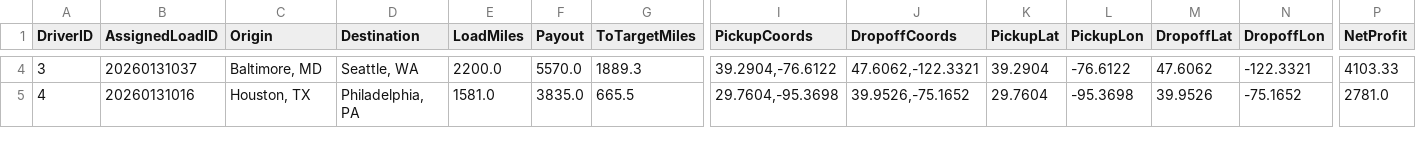
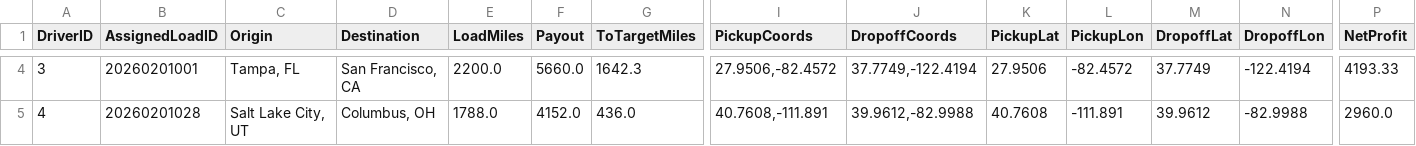
Before and after one commit to BryantPortfolio/truck-load-optimizer, a CSV file: latest_assignments.csv, drawn as a sheet; only a part is shown, gaps mark what is left out; the diff covers the shown part only; the diff names each change by its address in the sheet, - before the commit and + after, or states it on an @@ line.

```diff
--- a/latest_assignments.csv
+++ b/latest_assignments.csv
-B4 (AssignedLoadID): 20260131037
+B4 (AssignedLoadID): 20260201001
-C4 (Origin): Baltimore, MD
+C4 (Origin): Tampa, FL
-D4 (Destination): Seattle, WA
+D4 (Destination): San Francisco, CA
-F4 (Payout): 5570.0
+F4 (Payout): 5660.0
-G4 (ToTargetMiles): 1889.3
+G4 (ToTargetMiles): 1642.3
-I4 (PickupCoords): 39.2904,-76.6122
+I4 (PickupCoords): 27.9506,-82.4572
-J4 (DropoffCoords): 47.6062,-122.3321
+J4 (DropoffCoords): 37.7749,-122.4194
-K4 (PickupLat): 39.2904
+K4 (PickupLat): 27.9506
-L4 (PickupLon): -76.6122
+L4 (PickupLon): -82.4572
-M4 (DropoffLat): 47.6062
+M4 (DropoffLat): 37.7749
-N4 (DropoffLon): -122.3321
+N4 (DropoffLon): -122.4194
-P4 (NetProfit): 4103.33
+P4 (NetProfit): 4193.33
-B5 (AssignedLoadID): 20260131016
+B5 (AssignedLoadID): 20260201028
-C5 (Origin): Houston, TX
+C5 (Origin): Salt Lake City, UT
-D5 (Destination): Philadelphia, PA
+D5 (Destination): Columbus, OH
-E5 (LoadMiles): 1581.0
+E5 (LoadMiles): 1788.0
-F5 (Payout): 3835.0
+F5 (Payout): 4152.0
-G5 (ToTargetMiles): 665.5
+G5 (ToTargetMiles): 436.0
-I5 (PickupCoords): 29.7604,-95.3698
+I5 (PickupCoords): 40.7608,-111.891
-J5 (DropoffCoords): 39.9526,-75.1652
+J5 (DropoffCoords): 39.9612,-82.9988
-K5 (PickupLat): 29.7604
+K5 (PickupLat): 40.7608
-L5 (PickupLon): -95.3698
+L5 (PickupLon): -111.891
-M5 (DropoffLat): 39.9526
+M5 (DropoffLat): 39.9612
-N5 (DropoffLon): -75.1652
+N5 (DropoffLon): -82.9988
-P5 (NetProfit): 2781.0
+P5 (NetProfit): 2960.0
```
Also changed, not shown: 57 edited cells elsewhere in this file.
